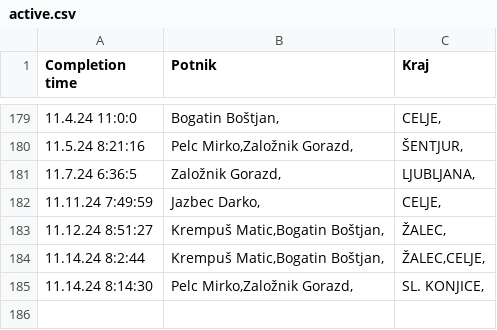
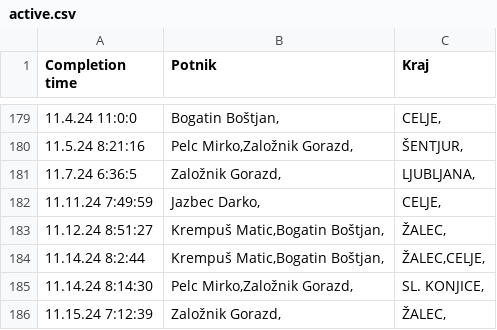
Before and after one commit to SRP-B/pot-dat, a CSV file: active.csv, drawn as a sheet; only a part is shown, gaps mark what is left out.

Commit message:
Appv12

```diff
--- a/active.csv
+++ b/active.csv
@@ -185 +185,2 @@
 11.14.24 8:14:30;"Pelc Mirko,Založnik Gorazd,";"SL. KONJICE,"
+11.15.24 7:12:39;"Založnik Gorazd,";"ŽALEC,"
```
